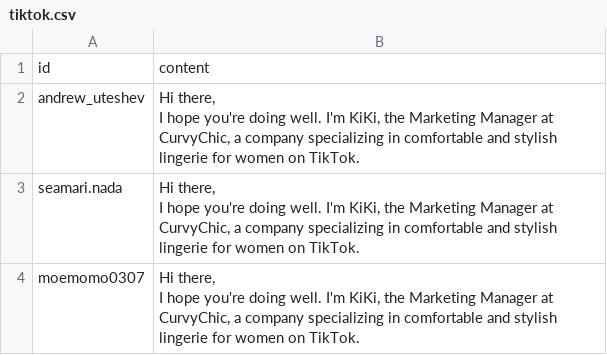
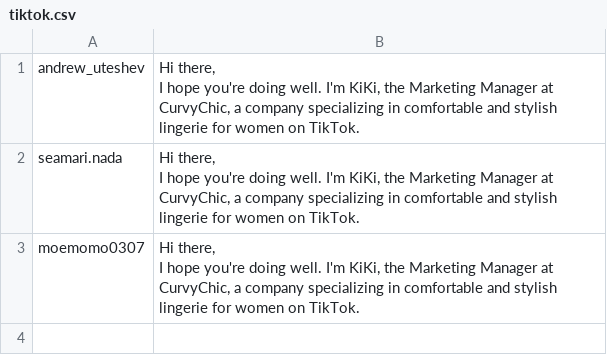
Before and after one commit to hanxizu/dls, a CSV file: tiktok.csv, drawn as a sheet.

Commit message:
Update tiktok.csv

```diff
--- a/tiktok.csv
+++ b/tiktok.csv
@@ -1,2 +1 @@
-id,content
 andrew_uteshev,"Hi  there,
```
